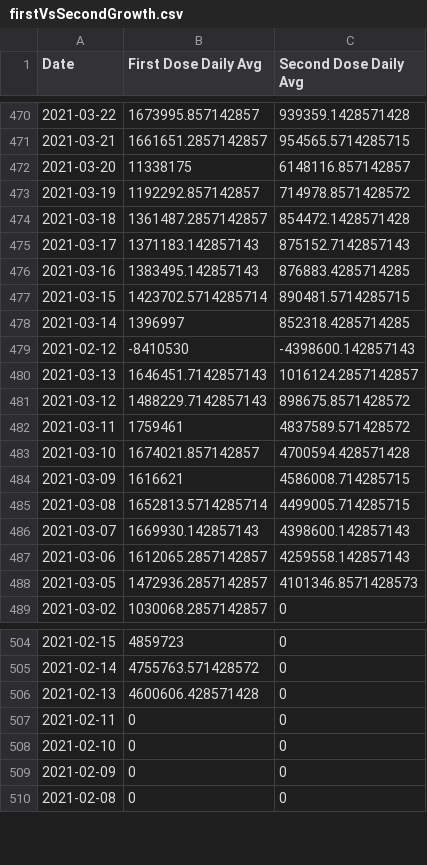
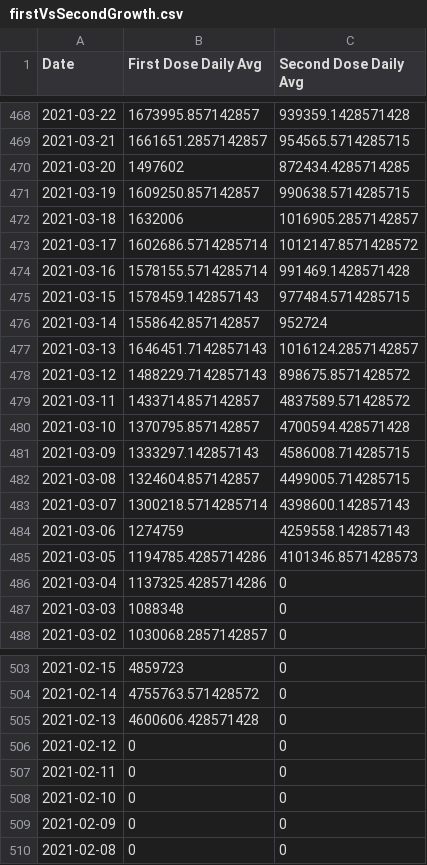
Before and after one commit to Dotdash-Data-Journalism/2021_2022_VWH_covid_vaccine_tracker, a CSV file: chartData/firstVsSecondGrowth.csv, drawn as a sheet; only a part is shown, gaps mark what is left out; the diff covers the shown part only.

```diff
--- a/chartData/firstVsSecondGrowth.csv
+++ b/chartData/firstVsSecondGrowth.csv
@@ -471,19 +469,20 @@ Date,First Dose Daily Avg,Second Dose Daily Avg
 2021-03-21,1661651.2857142857,954565.5714285715
-2021-03-20,11338175,6148116.857142857
-2021-03-19,1192292.857142857,714978.8571428572
-2021-03-18,1361487.2857142857,854472.1428571428
-2021-03-17,1371183.142857143,875152.7142857143
-2021-03-16,1383495.142857143,876883.4285714285
-2021-03-15,1423702.5714285714,890481.5714285715
-2021-03-14,1396997,852318.4285714285
-2021-02-12,-8410530,-4398600.142857143
+2021-03-20,1497602,872434.4285714285
+2021-03-19,1609250.857142857,990638.5714285715
+2021-03-18,1632006,1016905.2857142857
+2021-03-17,1602686.5714285714,1012147.8571428572
+2021-03-16,1578155.5714285714,991469.1428571428
+2021-03-15,1578459.142857143,977484.5714285715
+2021-03-14,1558642.857142857,952724
 2021-03-13,1646451.7142857143,1016124.2857142857
 2021-03-12,1488229.7142857143,898675.8571428572
-2021-03-11,1759461,4837589.571428572
-2021-03-10,1674021.857142857,4700594.428571428
-2021-03-09,1616621,4586008.714285715
-2021-03-08,1652813.5714285714,4499005.714285715
-2021-03-07,1669930.142857143,4398600.142857143
-2021-03-06,1612065.2857142857,4259558.142857143
-2021-03-05,1472936.2857142857,4101346.8571428573
+2021-03-11,1433714.857142857,4837589.571428572
+2021-03-10,1370795.857142857,4700594.428571428
+2021-03-09,1333297.142857143,4586008.714285715
+2021-03-08,1324604.857142857,4499005.714285715
+2021-03-07,1300218.5714285714,4398600.142857143
+2021-03-06,1274759,4259558.142857143
+2021-03-05,1194785.4285714286,4101346.8571428573
+2021-03-04,1137325.4285714286,0
+2021-03-03,1088348,0
 2021-03-02,1030068.2857142857,0
@@ -506,2 +505,3 @@ Date,First Dose Daily Avg,Second Dose Daily Avg
 2021-02-13,4600606.428571428,0
+2021-02-12,0,0
 2021-02-11,0,0
```
Also changed, not shown: 2 removed rows and 22 edited cells elsewhere in this file.
